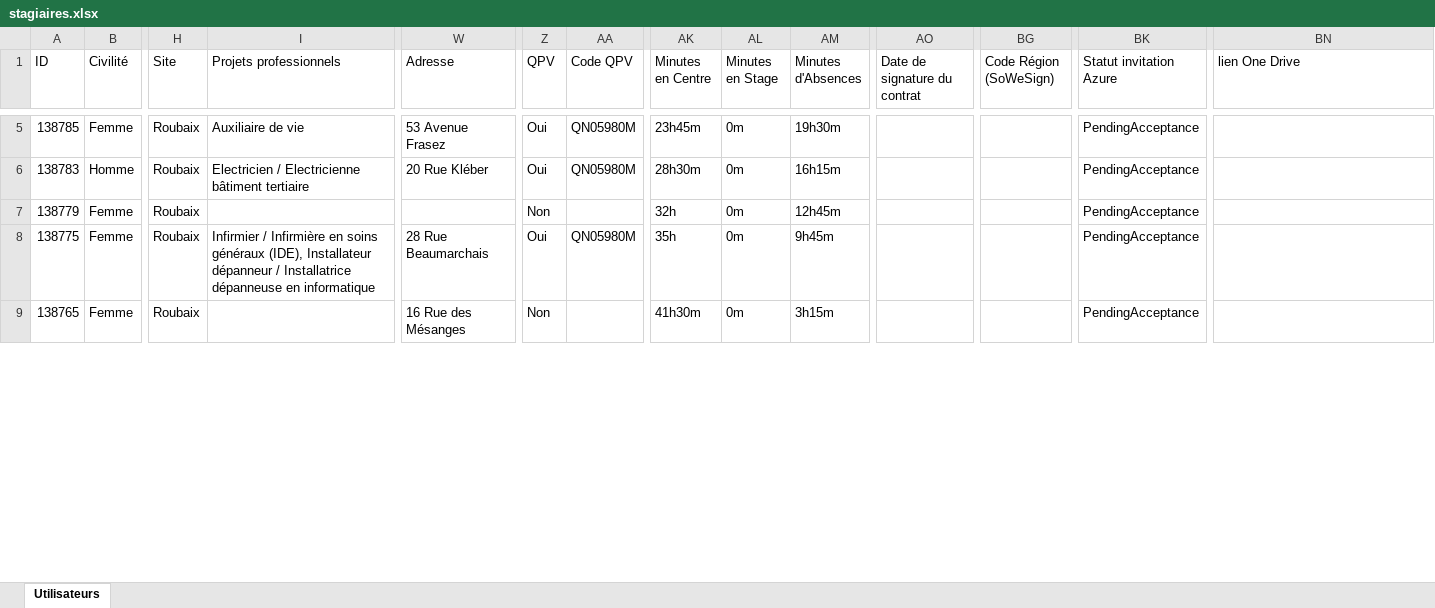
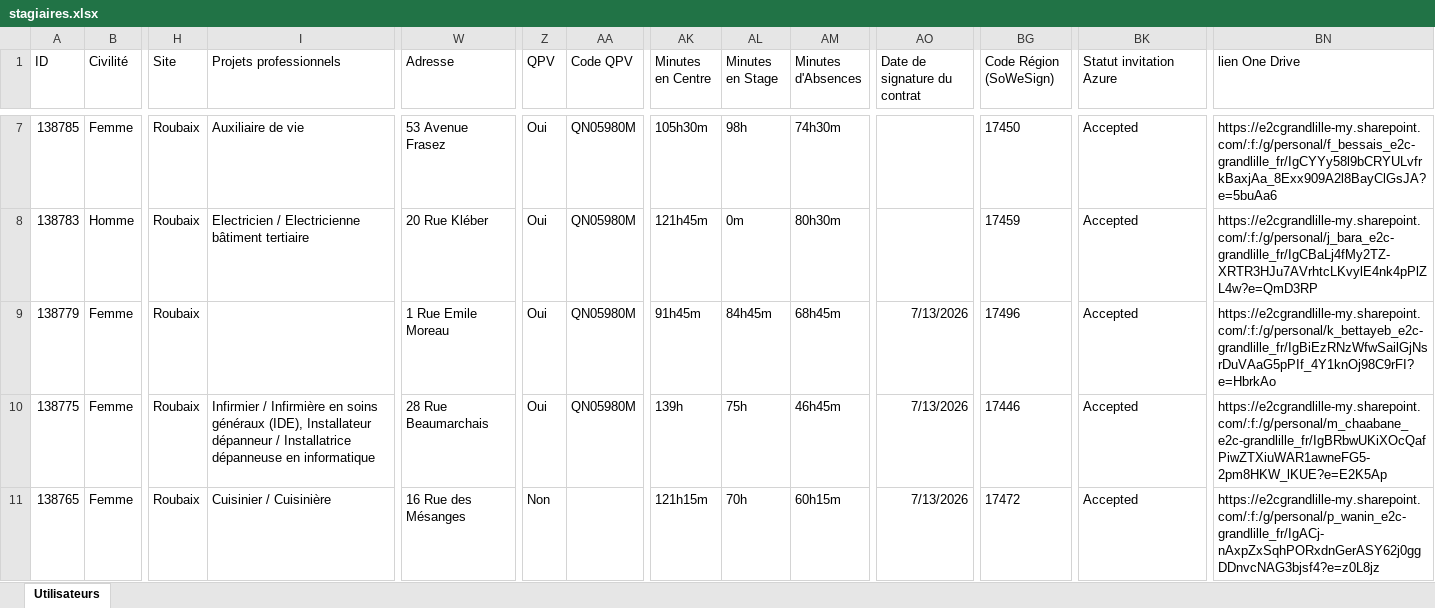
Before and after one commit to Deuteronome/E2C-picking, an Excel workbook: src/rbx/stagiaires.xlsx, sheet Utilisateurs, drawn as a sheet; only a part is shown, gaps mark what is left out; values as stored, in another font and other column widths than the file's, no borders; addresses are those after the commit; the diff covers the shown part only; the diff names each change by its address in the sheet, - before the commit and + after, or states it on an @@ line.

```diff
--- a/src/rbx/stagiaires.xlsx (sheet Utilisateurs)
+++ b/src/rbx/stagiaires.xlsx (sheet Utilisateurs)
-AK7 (Minutes en Centre): 23h45m
+AK7 (Minutes en Centre): 105h30m
-AL7 (Minutes en Stage): 0m
+AL7 (Minutes en Stage): 98h
-AM7 (Minutes d'Absences): 19h30m
+AM7 (Minutes d'Absences): 74h30m
-BG7 (Code Région (SoWeSign)): (empty)
+BG7 (Code Région (SoWeSign)): 17450
-BK7:BK11 (Statut invitation Azure): PendingAcceptance
+BK7:BK11 (Statut invitation Azure): Accepted
-BN7 (lien One Drive): (empty)
+BN7 (lien One Drive): https://e2cgrandlille-my.sharepoint.com/:f:/g/personal/f_bessais_e2c-grandlille_fr/IgCYYy58l9bCRYULvfrkBaxjAa_8Exx909A2l8BayClGsJA?e=5buAa6
-AK8 (Minutes en Centre): 28h30m
+AK8 (Minutes en Centre): 121h45m
-AM8 (Minutes d'Absences): 16h15m
+AM8 (Minutes d'Absences): 80h30m
-BG8 (Code Région (SoWeSign)): (empty)
+BG8 (Code Région (SoWeSign)): 17459
-BN8 (lien One Drive): (empty)
+BN8 (lien One Drive): https://e2cgrandlille-my.sharepoint.com/:f:/g/personal/j_bara_e2c-grandlille_fr/IgCBaLj4fMy2TZ-XRTR3HJu7AVrhtcLKvylE4nk4pPlZL4w?e=QmD3RP
-W9 (Adresse): (empty)
+W9 (Adresse): 1 Rue Emile Moreau
-Z9 (QPV): Non
+Z9 (QPV): Oui
-AA9 (Code QPV): (empty)
+AA9 (Code QPV): QN05980M
-AK9 (Minutes en Centre): 32h
+AK9 (Minutes en Centre): 91h45m
-AL9 (Minutes en Stage): 0m
+AL9 (Minutes en Stage): 84h45m
-AM9 (Minutes d'Absences): 12h45m
+AM9 (Minutes d'Absences): 68h45m
-AO9:AO11 (Date de signature du contrat): (empty)
+AO9:AO11 (Date de signature du contrat): 7/13/2026
-BG9 (Code Région (SoWeSign)): (empty)
+BG9 (Code Région (SoWeSign)): 17496
-BN9 (lien One Drive): (empty)
+BN9 (lien One Drive): https://e2cgrandlille-my.sharepoint.com/:f:/g/personal/k_bettayeb_e2c-grandlille_fr/IgBiEzRNzWfwSailGjNsrDuVAaG5pPIf_4Y1knOj98C9rFI?e=HbrkAo
-AK10 (Minutes en Centre): 35h
+AK10 (Minutes en Centre): 139h
-AL10 (Minutes en Stage): 0m
+AL10 (Minutes en Stage): 75h
-AM10 (Minutes d'Absences): 9h45m
+AM10 (Minutes d'Absences): 46h45m
-BG10 (Code Région (SoWeSign)): (empty)
+BG10 (Code Région (SoWeSign)): 17446
-BN10 (lien One Drive): (empty)
+BN10 (lien One Drive): https://e2cgrandlille-my.sharepoint.com/:f:/g/personal/m_chaabane_e2c-grandlille_fr/IgBRbwUKiXOcQafPiwZTXiuWAR1awneFG5-2pm8HKW_lKUE?e=E2K5Ap
-I11 (Projets professionnels): (empty)
+I11 (Projets professionnels): Cuisinier / Cuisinière
-AK11 (Minutes en Centre): 41h30m
+AK11 (Minutes en Centre): 121h15m
-AL11 (Minutes en Stage): 0m
+AL11 (Minutes en Stage): 70h
-AM11 (Minutes d'Absences): 3h15m
+AM11 (Minutes d'Absences): 60h15m
-BG11 (Code Région (SoWeSign)): (empty)
+BG11 (Code Région (SoWeSign)): 17472
-BN11 (lien One Drive): (empty)
+BN11 (lien One Drive): https://e2cgrandlille-my.sharepoint.com/:f:/g/personal/p_wanin_e2c-grandlille_fr/IgACj-nAxpZxSqhPORxdnGerASY62j0ggDDnvcNAG3bjsf4?e=z0L8jz
```
Also changed, not shown: 3 added rows, 18 removed rows and 183 edited cells elsewhere in this sheet, src/arm/stagiaires.xlsx, src/lil/stagiaires.xlsx, 3 other files.
